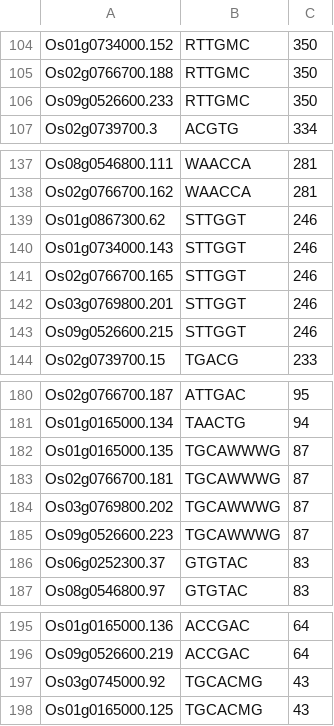
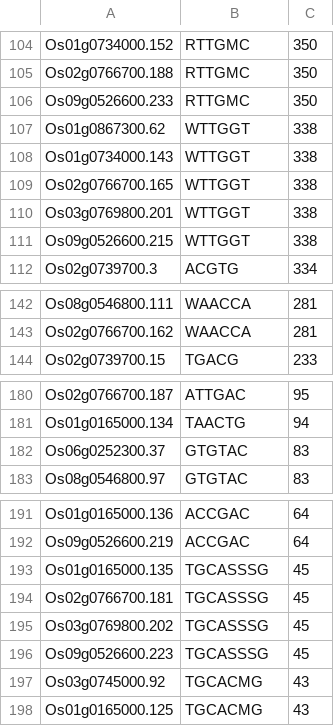
Before and after one commit to AnirudhKonduru/ROSE, a CSV file: Results/cis_matches_counts/down_sus.csv, drawn as a sheet; only a part is shown, gaps mark what is left out; removed rows and columns are numbered as before the commit, all else as after; the diff covers the shown part only; the diff names each change by its address in the sheet, - before the commit and + after, or states it on an @@ line.

```diff
--- a/Results/cis_matches_counts/down_sus.csv
+++ b/Results/cis_matches_counts/down_sus.csv
+row 107: Os01g0867300.62 | WTTGGT | 338
+row 108: Os01g0734000.143 | WTTGGT | 338
+row 109: Os02g0766700.165 | WTTGGT | 338
+row 110: Os03g0769800.201 | WTTGGT | 338
+row 111: Os09g0526600.215 | WTTGGT | 338
-row 139: Os01g0867300.62 | STTGGT | 246
-row 140: Os01g0734000.143 | STTGGT | 246
-row 141: Os02g0766700.165 | STTGGT | 246
-row 142: Os03g0769800.201 | STTGGT | 246
-row 143: Os09g0526600.215 | STTGGT | 246
-row 182: Os01g0165000.135 | TGCAWWWG | 87
-row 183: Os02g0766700.181 | TGCAWWWG | 87
-row 184: Os03g0769800.202 | TGCAWWWG | 87
-row 185: Os09g0526600.223 | TGCAWWWG | 87
+row 193: Os01g0165000.135 | TGCASSSG | 45
+row 194: Os02g0766700.181 | TGCASSSG | 45
+row 195: Os03g0769800.202 | TGCASSSG | 45
+row 196: Os09g0526600.223 | TGCASSSG | 45
```
Also changed, not shown: 1 added row and 1 removed row elsewhere in this file, Results/cis_matches_counts/down_tol.csv, Results/cis_matches_counts/up_sus.csv, 18 other files.
